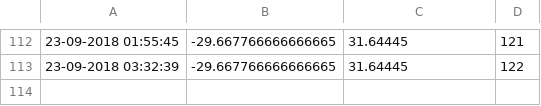
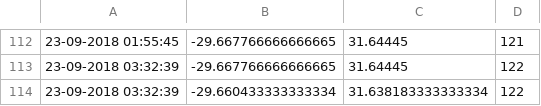
Before and after one commit to FredFury/Slocum_tricks, a CSV file: sg573.csv, drawn as a sheet; only a part is shown, gaps mark what is left out.

Commit message:
updated location csv

```diff
--- a/sg573.csv
+++ b/sg573.csv
@@ -113 +113,2 @@
 23-09-2018 03:32:39,-29.667766666666665,31.64445,122
+23-09-2018 03:32:39,-29.660433333333334,31.638183333333334,122
```
